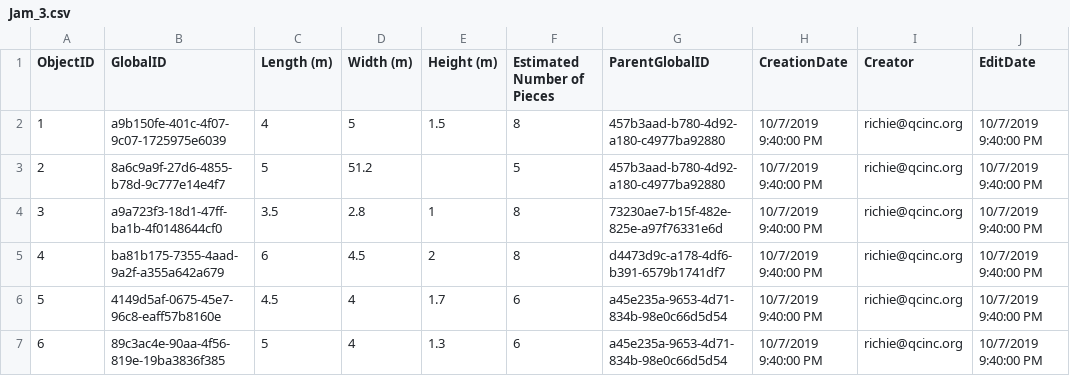
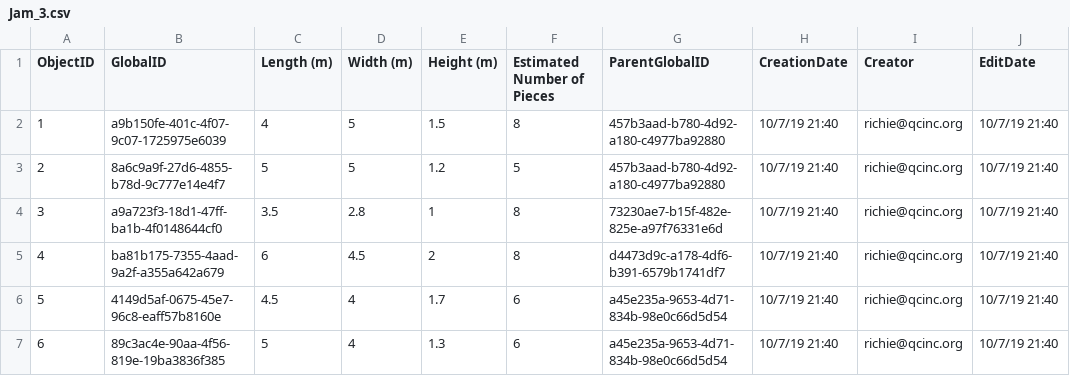
Before and after one commit to rcarmichael3/DASH, a CSV file: data/raw/dash2019/Arbon_Survey123_2019/Jam_3.csv, drawn as a sheet; only a part is shown; the diff names each change by its address in the sheet, - before the commit and + after, or states it on an @@ line.

```diff
--- a/data/raw/dash2019/Arbon_Survey123_2019/Jam_3.csv
+++ b/data/raw/dash2019/Arbon_Survey123_2019/Jam_3.csv
-H2:H7 (CreationDate): 10/7/2019 9:40:00 PM
+H2:H7 (CreationDate): 10/7/19 21:40
-J2:J7 (EditDate): 10/7/2019 9:40:00 PM
+J2:J7 (EditDate): 10/7/19 21:40
-D3 (Width (m)): 51.2
+D3 (Width (m)): 5
-E3 (Height (m)): (empty)
+E3 (Height (m)): 1.2
```
Also changed, not shown: 4 other files.
